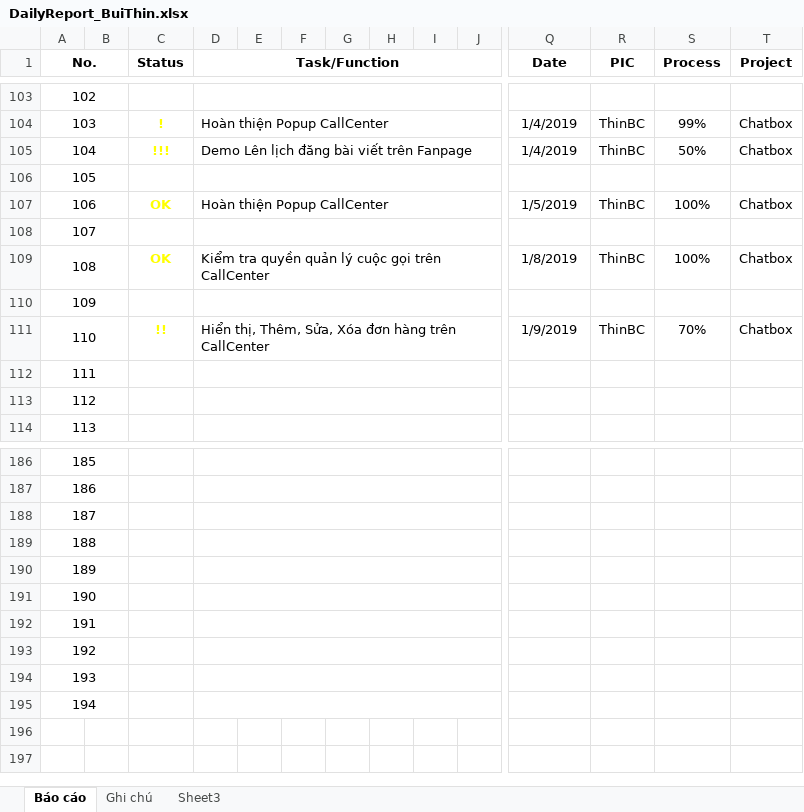
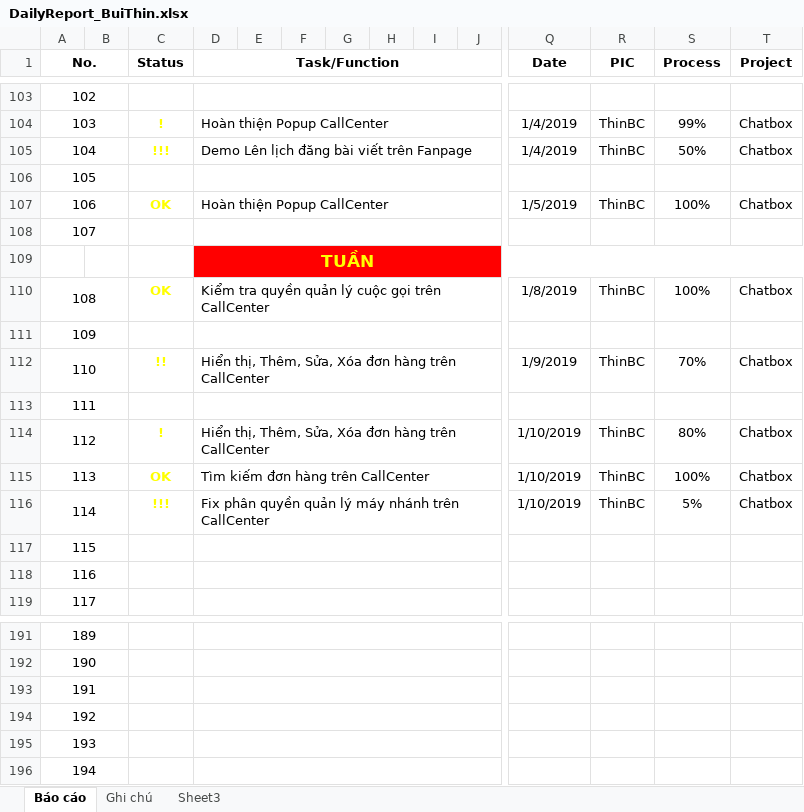
Before and after one commit to pcadev/Reports, an Excel workbook: DailyReport/DailyReport_BuiThin.xlsx, sheet Báo cáo, drawn as a sheet; only a part is shown, gaps mark what is left out; values as stored, in another font and other column widths than the file's, no borders; conditional formats not drawn; removed rows and columns are numbered as before the commit, all else as after; rows hold the shown columns only; the diff names each change by its address in the sheet, - before the commit and + after, or states it on an @@ line.

Commit message:
Report 01/10/2019

```diff
--- a/DailyReport/DailyReport_BuiThin.xlsx (sheet Báo cáo)
+++ b/DailyReport/DailyReport_BuiThin.xlsx (sheet Báo cáo)
+row 109:  |  |  | TUẦN
@@ row 192 moved to row 113: 111 @@
+row 114: 112 |  | ! | Hiển thị, Thêm, Sửa, Xóa đơn hàng trên CallCenter |  |  |  |  |  |  | 1/10/2019 | ThinBC | 80% | Chatbox
+row 115: 113 |  | OK | Tìm kiếm đơn hàng trên CallCenter |  |  |  |  |  |  | 1/10/2019 | ThinBC | 100% | Chatbox
+row 116: 114 |  | !!! | Fix phân quyền quản lý máy nhánh trên CallCenter |  |  |  |  |  |  | 1/10/2019 | ThinBC | 5% | Chatbox
@@ column A (No.) renumbered between rows 117 and 196 @@
-row 193: 192
-row 194: 193
-row 195: 194
```
Also changed, not shown: formulas that keep their value, charts or pictures.
